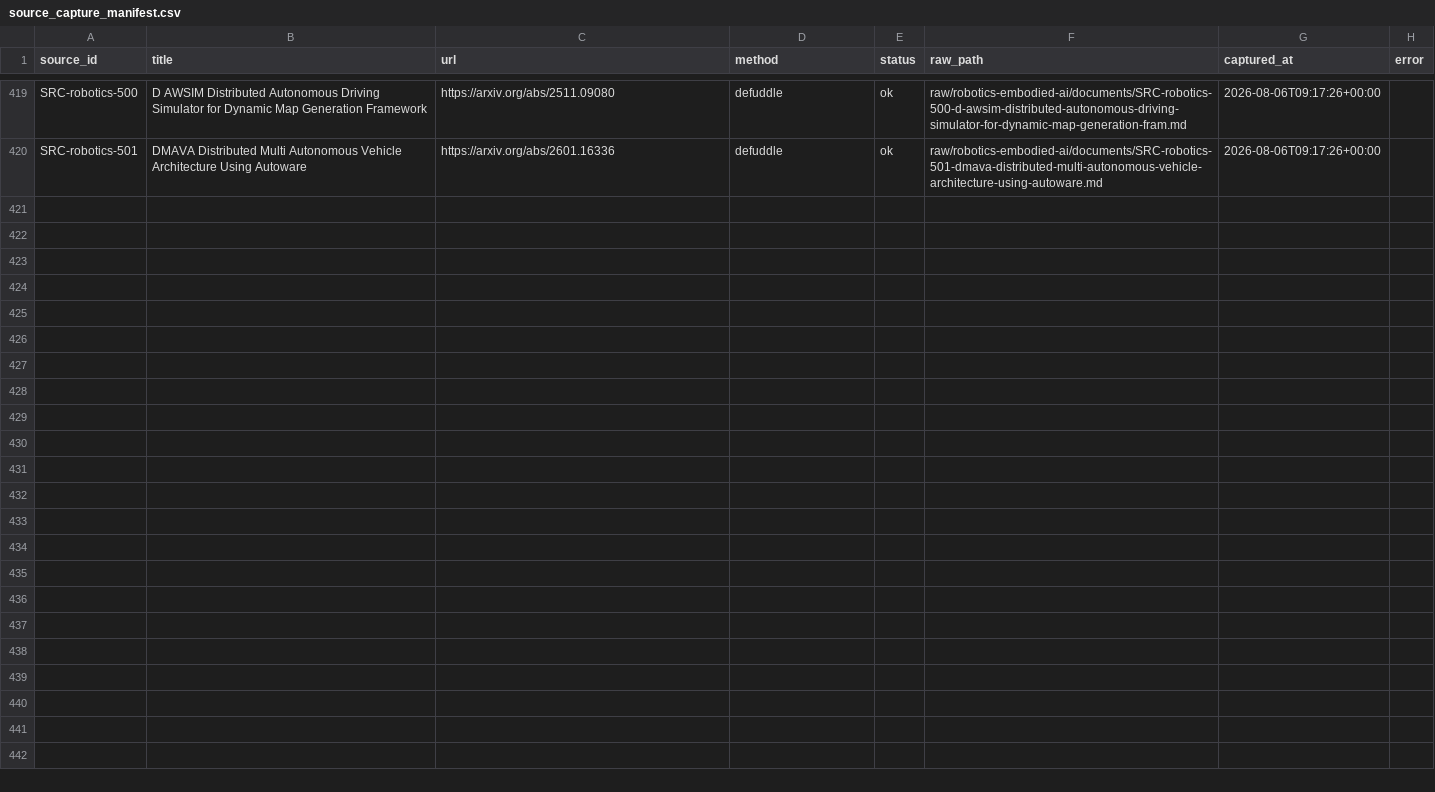
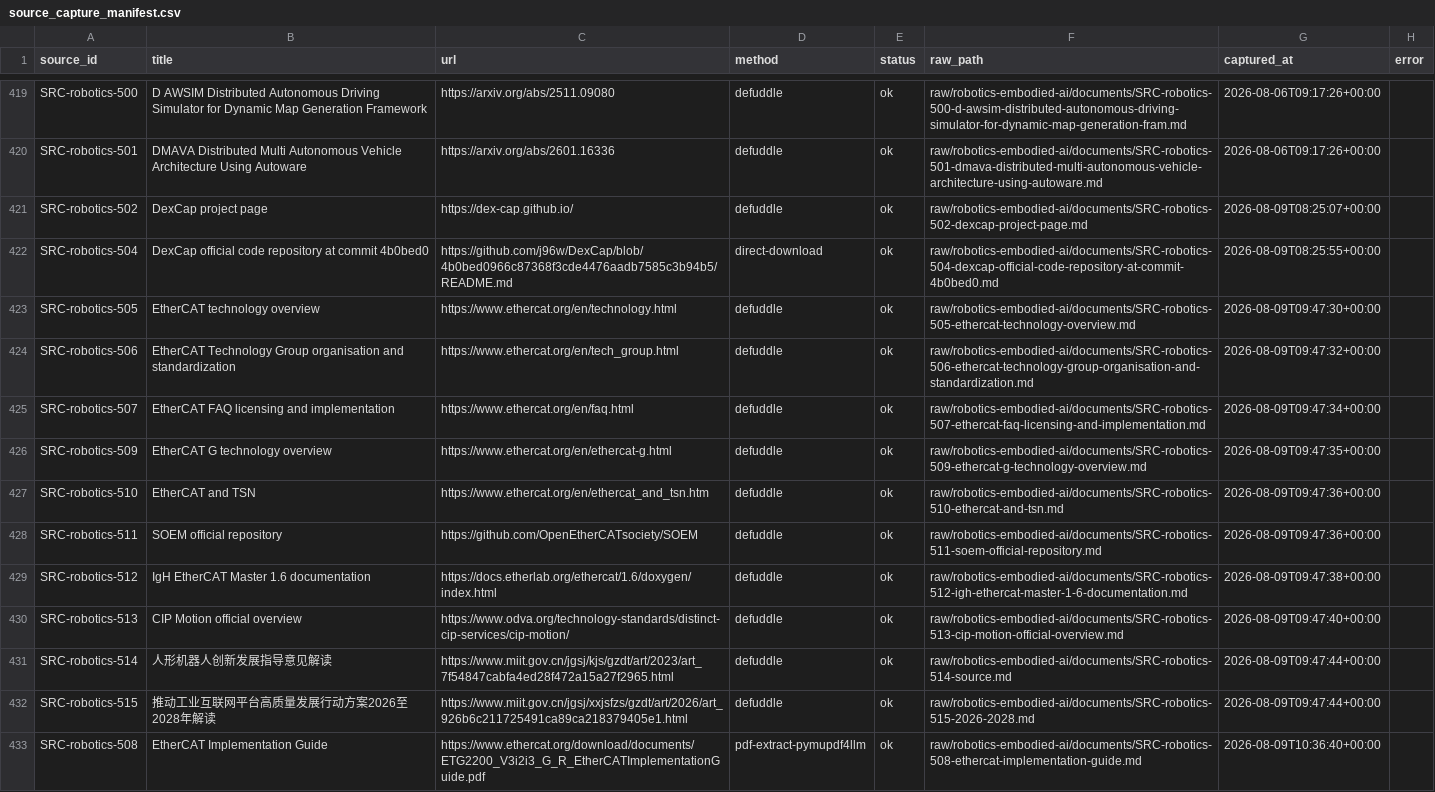
Before and after one commit to terryma2024/industry_analysis, a CSV file: raw/robotics-embodied-ai/documents/source_capture_manifest.csv, drawn as a sheet; only a part is shown, gaps mark what is left out; the diff names each change by its address in the sheet, - before the commit and + after, or states it on an @@ line.

```diff
--- a/raw/robotics-embodied-ai/documents/source_capture_manifest.csv
+++ b/raw/robotics-embodied-ai/documents/source_capture_manifest.csv
+row 421: SRC-robotics-502 | DexCap project page | https://dex-cap.github.io/ | defuddle | ok | raw/robotics-embodied-ai/documents/SRC-robotics-502-dexcap-project-page.md | 2026-08-09T08:25:07+00:00
+row 422: SRC-robotics-504 | DexCap official code repository at commit 4b0bed0 | https://github.com/j96w/DexCap/blob/4b0bed0966c87368f3cde4476aadb7585c3b94b5/README.md | direct-download | ok | raw/robotics-embodied-ai/documents/SRC-robotics-504-dexcap-official-code-repository-at-commit-4b0bed0.md | 2026-08-09T08:25:55+00:00
+row 423: SRC-robotics-505 | EtherCAT technology overview | https://www.ethercat.org/en/technology.html | defuddle | ok | raw/robotics-embodied-ai/documents/SRC-robotics-505-ethercat-technology-overview.md | 2026-08-09T09:47:30+00:00
+row 424: SRC-robotics-506 | EtherCAT Technology Group organisation and standardization | https://www.ethercat.org/en/tech_group.html | defuddle | ok | raw/robotics-embodied-ai/documents/SRC-robotics-506-ethercat-technology-group-organisation-and-standardization.md | 2026-08-09T09:47:32+00:00
+row 425: SRC-robotics-507 | EtherCAT FAQ licensing and implementation | https://www.ethercat.org/en/faq.html | defuddle | ok | raw/robotics-embodied-ai/documents/SRC-robotics-507-ethercat-faq-licensing-and-implementation.md | 2026-08-09T09:47:34+00:00
+row 426: SRC-robotics-509 | EtherCAT G technology overview | https://www.ethercat.org/en/ethercat-g.html | defuddle | ok | raw/robotics-embodied-ai/documents/SRC-robotics-509-ethercat-g-technology-overview.md | 2026-08-09T09:47:35+00:00
+row 427: SRC-robotics-510 | EtherCAT and TSN | https://www.ethercat.org/en/ethercat_and_tsn.htm | defuddle | ok | raw/robotics-embodied-ai/documents/SRC-robotics-510-ethercat-and-tsn.md | 2026-08-09T09:47:36+00:00
+row 428: SRC-robotics-511 | SOEM official repository | https://github.com/OpenEtherCATsociety/SOEM | defuddle | ok | raw/robotics-embodied-ai/documents/SRC-robotics-511-soem-official-repository.md | 2026-08-09T09:47:36+00:00
+row 429: SRC-robotics-512 | IgH EtherCAT Master 1.6 documentation | https://docs.etherlab.org/ethercat/1.6/doxygen/index.html | defuddle | ok | raw/robotics-embodied-ai/documents/SRC-robotics-512-igh-ethercat-master-1-6-documentation.md | 2026-08-09T09:47:38+00:00
+row 430: SRC-robotics-513 | CIP Motion official overview | https://www.odva.org/technology-standards/distinct-cip-services/cip-motion/ | defuddle | ok | raw/robotics-embodied-ai/documents/SRC-robotics-513-cip-motion-official-overview.md | 2026-08-09T09:47:40+00:00
+row 431: SRC-robotics-514 | 人形机器人创新发展指导意见解读 | https://www.miit.gov.cn/jgsj/kjs/gzdt/art/2023/art_7f54847cabfa4ed28f472a15a27f2965.html | defuddle | ok | raw/robotics-embodied-ai/documents/SRC-robotics-514-source.md | 2026-08-09T09:47:44+00:00
+row 432: SRC-robotics-515 | 推动工业互联网平台高质量发展行动方案2026至2028年解读 | https://www.miit.gov.cn/jgsj/xxjsfzs/gzdt/art/2026/art_926b6c211725491ca89ca218379405e1.html | defuddle | ok | raw/robotics-embodied-ai/documents/SRC-robotics-515-2026-2028.md | 2026-08-09T09:47:44+00:00
+row 433: SRC-robotics-508 | EtherCAT Implementation Guide | https://www.ethercat.org/download/documents/ETG2200_V3i2i3_G_R_EtherCATImplementationGuide.pdf | pdf-extract-pymupdf4llm | ok | raw/robotics-embodied-ai/documents/SRC-robotics-508-ethercat-implementation-guide.md | 2026-08-09T10:36:40+00:00
```
Also changed, not shown: knowledge/robotics-embodied-ai/sources.csv, 26 other files.
